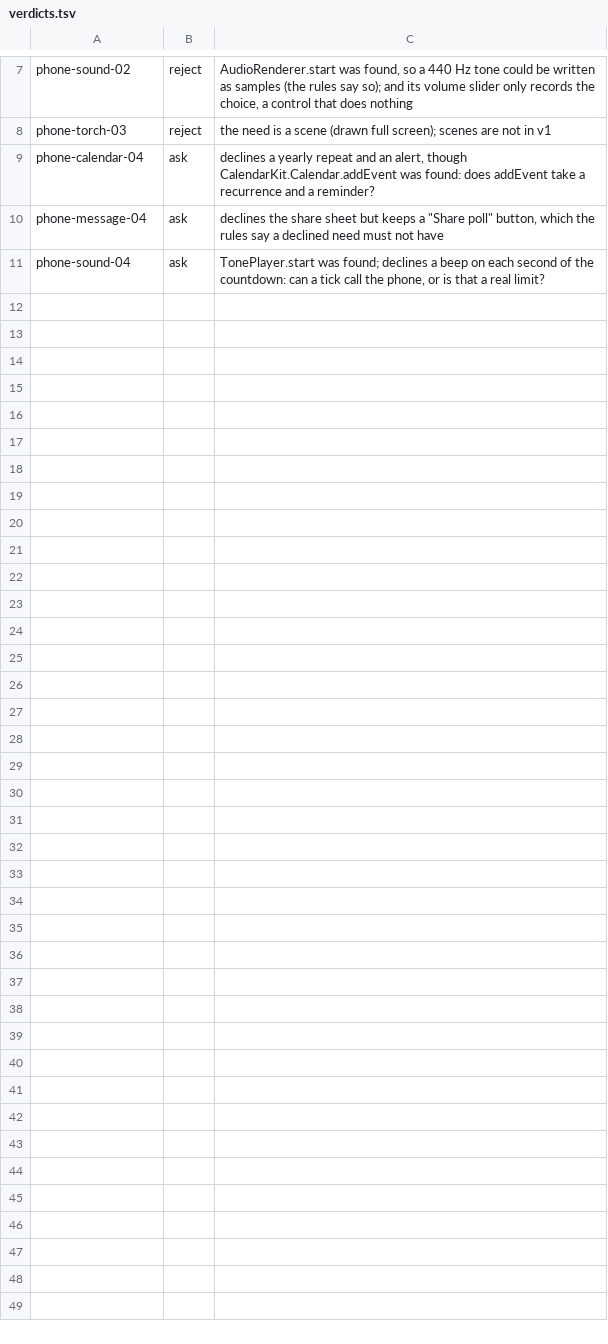
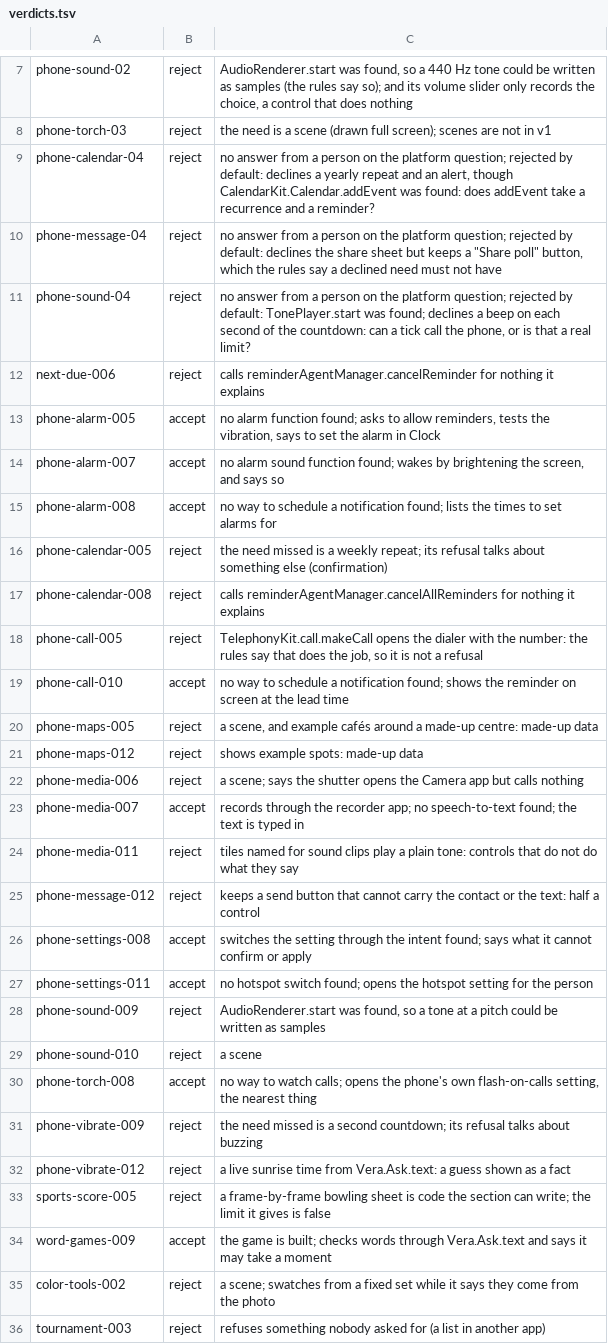
Before and after one commit to Stan1slavssKy/vera-tuning, a TSV file: review/verdicts.tsv, drawn as a sheet; only a part is shown, gaps mark what is left out.

```diff
--- a/review/verdicts.tsv
+++ b/review/verdicts.tsv
@@ -8,4 +8,29 @@ phone-sound-02	reject	AudioRenderer.start was found, so a 440 Hz tone could be w
 phone-torch-03	reject	the need is a scene (drawn full screen); scenes are not in v1
-phone-calendar-04	ask	declines a yearly repeat and an alert, though CalendarKit.Calendar.addEvent was found: does addEvent take a recurrence and a reminder?
-phone-message-04	ask	declines the share sheet but keeps a "Share poll" button, which the rules say a declined need must not have
-phone-sound-04	ask	TonePlayer.start was found; declines a beep on each second of the countdown: can a tick call the phone, or is that a real limit?
+phone-calendar-04	reject	no answer from a person on the platform question; rejected by default: declines a yearly repeat and an alert, though CalendarKit.Calendar.addEvent was found: does addEvent take a recurrence and a reminder?
+phone-message-04	reject	no answer from a person on the platform question; rejected by default: declines the share sheet but keeps a "Share poll" button, which the rules say a declined need must not have
+phone-sound-04	reject	no answer from a person on the platform question; rejected by default: TonePlayer.start was found; declines a beep on each second of the countdown: can a tick call the phone, or is that a real limit?
+next-due-006	reject	calls reminderAgentManager.cancelReminder for nothing it explains
+phone-alarm-005	accept	no alarm function found; asks to allow reminders, tests the vibration, says to set the alarm in Clock
+phone-alarm-007	accept	no alarm sound function found; wakes by brightening the screen, and says so
+phone-alarm-008	accept	no way to schedule a notification found; lists the times to set alarms for
+phone-calendar-005	reject	the need missed is a weekly repeat; its refusal talks about something else (confirmation)
+phone-calendar-008	reject	calls reminderAgentManager.cancelAllReminders for nothing it explains
+phone-call-005	reject	TelephonyKit.call.makeCall opens the dialer with the number: the rules say that does the job, so it is not a refusal
+phone-call-010	accept	no way to schedule a notification found; shows the reminder on screen at the lead time
+phone-maps-005	reject	a scene, and example cafés around a made-up centre: made-up data
+phone-maps-012	reject	shows example spots: made-up data
+phone-media-006	reject	a scene; says the shutter opens the Camera app but calls nothing
+phone-media-007	accept	records through the recorder app; no speech-to-text found; the text is typed in
+phone-media-011	reject	tiles named for sound clips play a plain tone: controls that do not do what they say
+phone-message-012	reject	keeps a send button that cannot carry the contact or the text: half a control
+phone-settings-008	accept	switches the setting through the intent found; says what it cannot confirm or apply
+phone-settings-011	accept	no hotspot switch found; opens the hotspot setting for the person
+phone-sound-009	reject	AudioRenderer.start was found, so a tone at a pitch could be written as samples
+phone-sound-010	reject	a scene
+phone-torch-008	accept	no way to watch calls; opens the phone's own flash-on-calls setting, the nearest thing
+phone-vibrate-009	reject	the need missed is a second countdown; its refusal talks about buzzing
+phone-vibrate-012	reject	a live sunrise time from Vera.Ask.text: a guess shown as a fact
+sports-score-005	reject	a frame-by-frame bowling sheet is code the section can write; the limit it gives is false
+word-games-009	accept	the game is built; checks words through Vera.Ask.text and says it may take a moment
+color-tools-002	reject	a scene; swatches from a fixed set while it says they come from the photo
+tournament-003	reject	refuses something nobody asked for (a list in another app)
```
Also changed, not shown: 13 other files.
